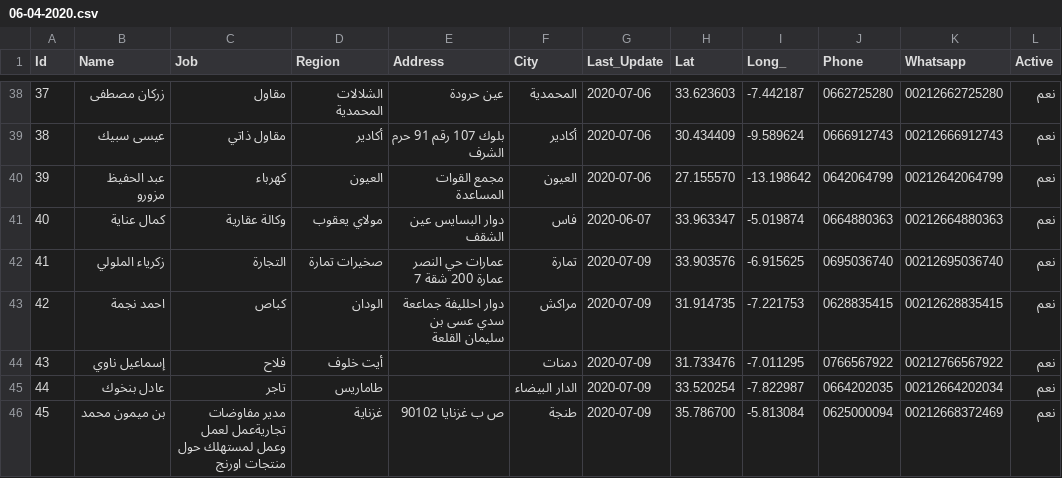
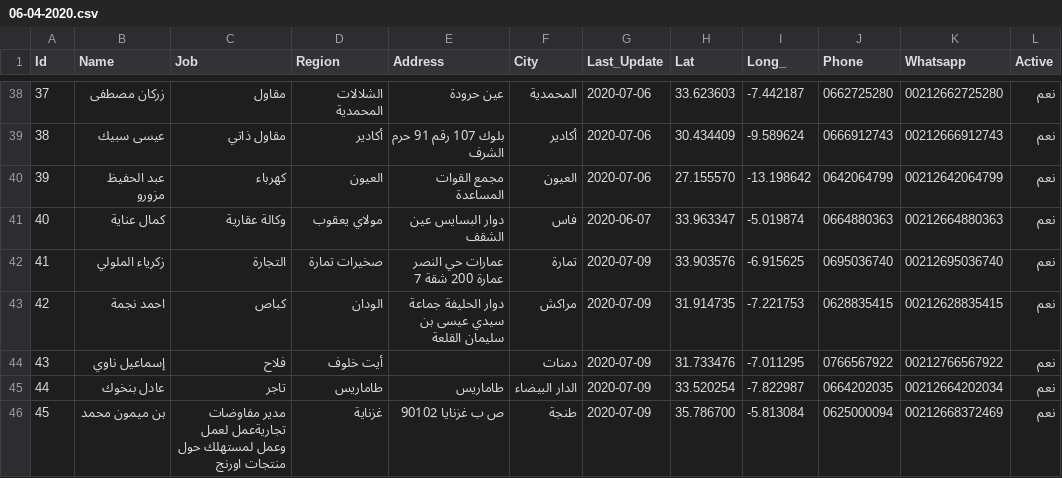
Before and after one commit to intCount/ae, a CSV file: 06-04-2020.csv, drawn as a sheet; only a part is shown, gaps mark what is left out.

Commit message:
Update 09-July

```diff
--- a/06-04-2020.csv
+++ b/06-04-2020.csv
@@ -42,5 +42,5 @@ Id,Name,Job,Region,Address,City,Last_Update,Lat,Long_,Phone,Whatsapp,Active
 41,زكرياء الملولي, التجارة,صخيرات تمارة,"عمارات حي النصر عمارة 200 شقة 7", تمارة,2020-07-09, 33.903576, -6.915625,"0695036740", 00212695036740, نعم
-42,احمد نجمة,كباص,الودان,"دوار احلليفة جماععة سدي عسى بن سليمان القلعة", مراكش,2020-07-09, 31.914735, -7.221753,"0628835415", 00212628835415, نعم
+42,احمد نجمة,كباص,الودان,"دوار الحليفة جماعة سيدي عيسى بن سليمان القلعة", مراكش,2020-07-09, 31.914735, -7.221753,"0628835415", 00212628835415, نعم
 43,إسماعيل ناوي,فلاح,أيت خلوف,"", دمنات,2020-07-09, 31.733476, -7.011295,"0766567922", 00212766567922, نعم
-44,عادل بنخوك, تاجر,طاماريس,"",الدار البيضاء,2020-07-09, 33.520254, -7.822987,"0664202035", 00212664202034, نعم
+44,عادل بنخوك, تاجر,طاماريس,"طاماريس",الدار البيضاء,2020-07-09, 33.520254, -7.822987,"0664202035", 00212664202034, نعم
 45, بن ميمون محمد,مدير مفاوضات تجاريةعمل لعمل وعمل لمستهلك حول منتجات اورنج,غزناية,"ص ب غزنايا 90102",طنجة,2020-07-09, 35.786700, -5.813084,"0625000094", 00212668372469, نعم
```
